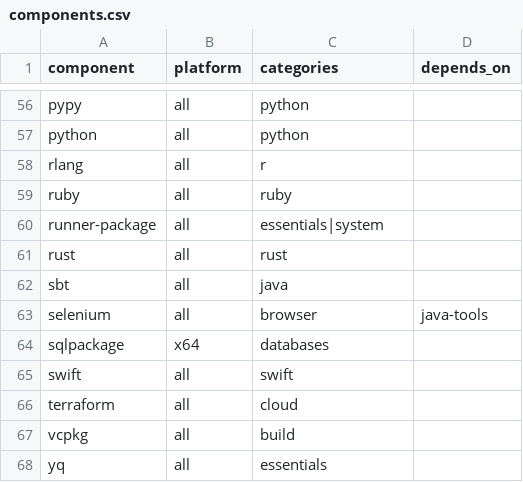
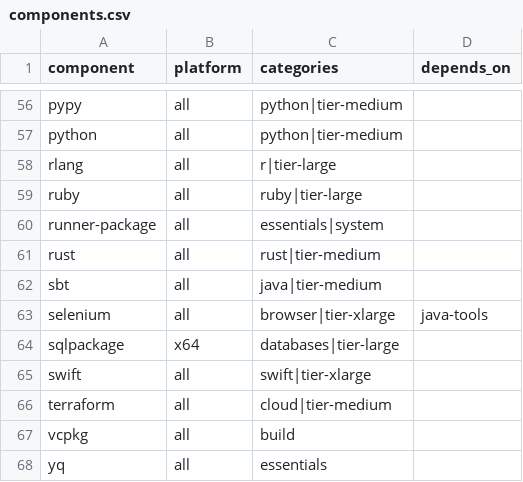
Before and after one commit to jul-m/gha-runner-compose, a CSV file: docker-build/local-install/components.csv, drawn as a sheet; only a part is shown, gaps mark what is left out; the diff covers the shown part only; the diff names each change by its address in the sheet, - before the commit and + after, or states it on an @@ line.

```diff
--- a/docker-build/local-install/components.csv
+++ b/docker-build/local-install/components.csv
-C56:C57 (categories): python
+C56:C57 (categories): python|tier-medium
-C58 (categories): r
+C58 (categories): r|tier-large
-C59 (categories): ruby
+C59 (categories): ruby|tier-large
-C61 (categories): rust
+C61 (categories): rust|tier-medium
-C62 (categories): java
+C62 (categories): java|tier-medium
-C63 (categories): browser
+C63 (categories): browser|tier-xlarge
-C64 (categories): databases
+C64 (categories): databases|tier-large
-C65 (categories): swift
+C65 (categories): swift|tier-xlarge
-C66 (categories): cloud
+C66 (categories): cloud|tier-medium
```
Also changed, not shown: 33 edited cells elsewhere in this file, 4 other files.
